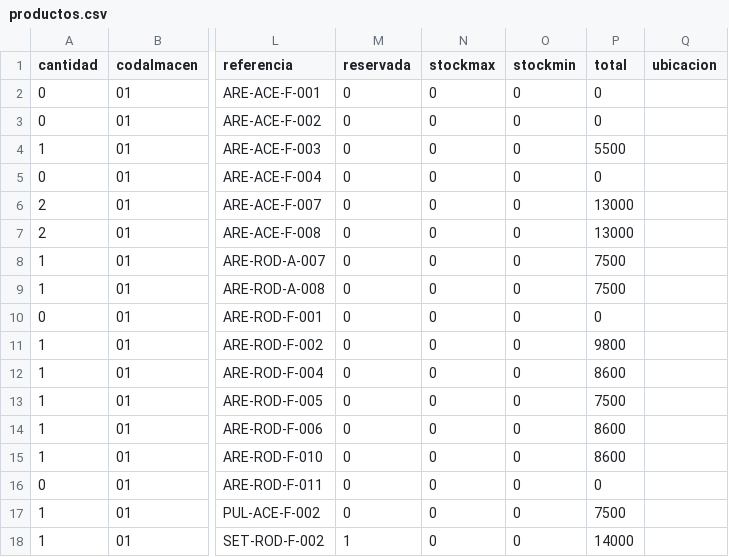
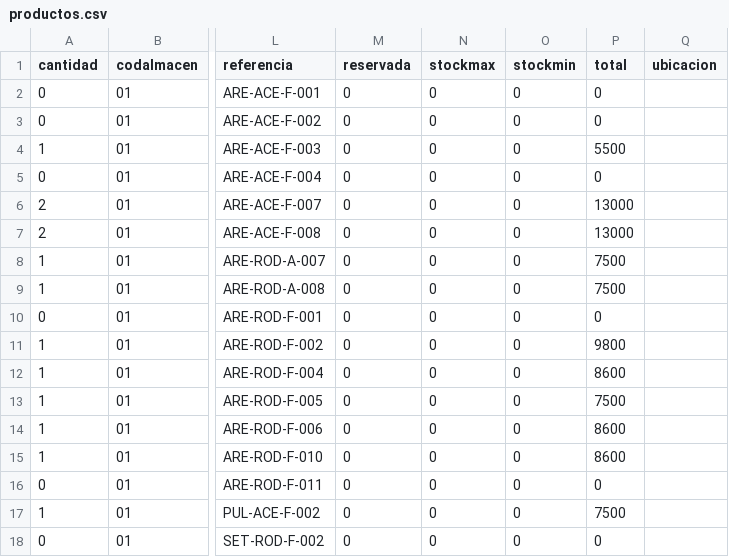
Before and after one commit to AccesoriosAurea/Catalogo, a CSV file: data/productos.csv, drawn as a sheet; only a part is shown, gaps mark what is left out; the diff names each change by its address in the sheet, - before the commit and + after, or states it on an @@ line.

Commit message:
Update productos.csv

```diff
--- a/data/productos.csv
+++ b/data/productos.csv
-A18 (cantidad): 1
+A18 (cantidad): 0
-M18 (reservada): 1
+M18 (reservada): 0
-P18 (total): 14000
+P18 (total): 0
```
